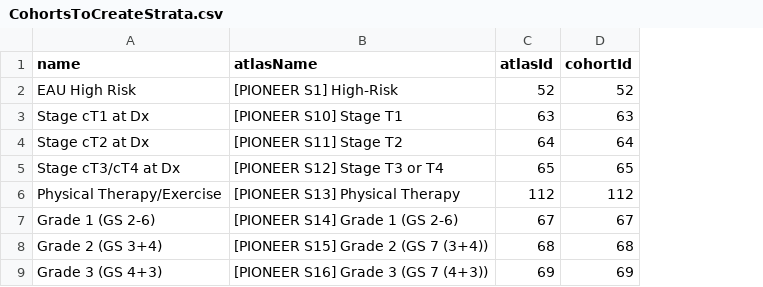
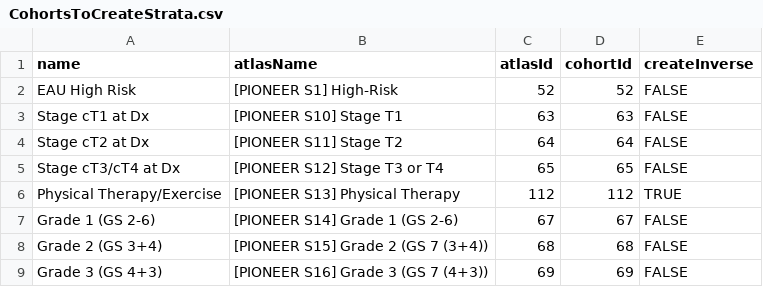
Before and after one commit to ohdsi-studies/PioneerWatchfulWaiting, a CSV file: inst/settings/CohortsToCreateStrata.csv, drawn as a sheet; only a part is shown; the diff names each change by its address in the sheet, - before the commit and + after, or states it on an @@ line.

```diff
--- a/inst/settings/CohortsToCreateStrata.csv
+++ b/inst/settings/CohortsToCreateStrata.csv
+column E (createInverse), rows 2-9: FALSE | FALSE | FALSE | FALSE | TRUE | FALSE | FALSE | FALSE
```
Also changed, not shown: inst/settings/BulkStrata.csv, 2 other files.
